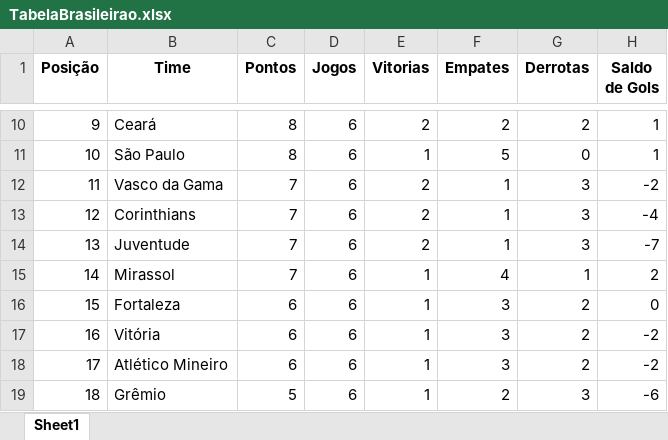
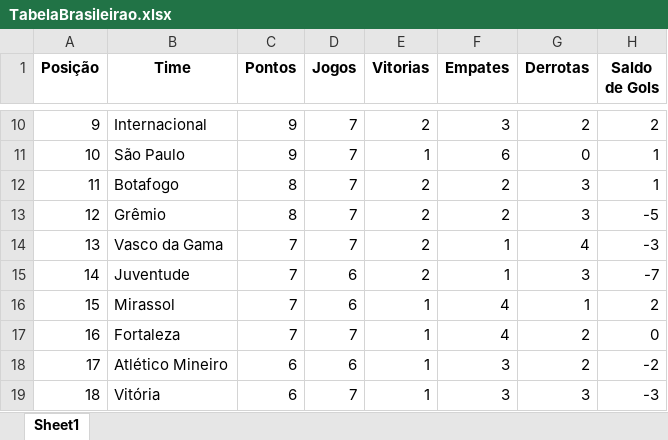
Before and after one commit to dapontepinheiro/Dashboard-Brasileirao, an Excel workbook: dados/TabelaBrasileirao.xlsx, sheet Sheet1, drawn as a sheet; only a part is shown, gaps mark what is left out; values as stored, in another font and other column widths than the file's, no borders; the diff covers the shown part only; the diff names each change by its address in the sheet, - before the commit and + after, or states it on an @@ line.

```diff
--- a/dados/TabelaBrasileirao.xlsx (sheet Sheet1)
+++ b/dados/TabelaBrasileirao.xlsx (sheet Sheet1)
-B10 (Time): Ceará
+B10 (Time): Internacional
-C10:C11 (Pontos): 8
+C10:C11 (Pontos): 9
-D10:D14 (Jogos): 6
+D10:D14 (Jogos): 7
-F10 (Empates): 2
+F10 (Empates): 3
-H10 (Saldo de Gols): 1
+H10 (Saldo de Gols): 2
-F11 (Empates): 5
+F11 (Empates): 6
-B12 (Time): Vasco da Gama
+B12 (Time): Botafogo
-C12:C13 (Pontos): 7
+C12:C13 (Pontos): 8
-F12:F13 (Empates): 1
+F12:F13 (Empates): 2
-H12 (Saldo de Gols): -2
+H12 (Saldo de Gols): 1
-B13 (Time): Corinthians
+B13 (Time): Grêmio
-H13 (Saldo de Gols): -4
+H13 (Saldo de Gols): -5
-B14 (Time): Juventude
+B14 (Time): Vasco da Gama
-G14 (Derrotas): 3
+G14 (Derrotas): 4
-H14 (Saldo de Gols): -7
+H14 (Saldo de Gols): -3
-B15 (Time): Mirassol
+B15 (Time): Juventude
-E15 (Vitorias): 1
+E15 (Vitorias): 2
-F15 (Empates): 4
+F15 (Empates): 1
-G15 (Derrotas): 1
+G15 (Derrotas): 3
-H15 (Saldo de Gols): 2
+H15 (Saldo de Gols): -7
-B16 (Time): Fortaleza
+B16 (Time): Mirassol
-C16:C17 (Pontos): 6
+C16:C17 (Pontos): 7
-F16:F17 (Empates): 3
+F16:F17 (Empates): 4
-G16 (Derrotas): 2
+G16 (Derrotas): 1
-H16 (Saldo de Gols): 0
+H16 (Saldo de Gols): 2
-B17 (Time): Vitória
+B17 (Time): Fortaleza
-D17 (Jogos): 6
+D17 (Jogos): 7
-H17 (Saldo de Gols): -2
+H17 (Saldo de Gols): 0
-B19 (Time): Grêmio
+B19 (Time): Vitória
-C19 (Pontos): 5
+C19 (Pontos): 6
-D19 (Jogos): 6
+D19 (Jogos): 7
-F19 (Empates): 2
+F19 (Empates): 3
-H19 (Saldo de Gols): -6
+H19 (Saldo de Gols): -3
```
Also changed, not shown: 45 edited cells elsewhere in this sheet, dados/EstatisticasDosJogadores.xlsx, dados/Jogadores.xlsx, 3 other files.
